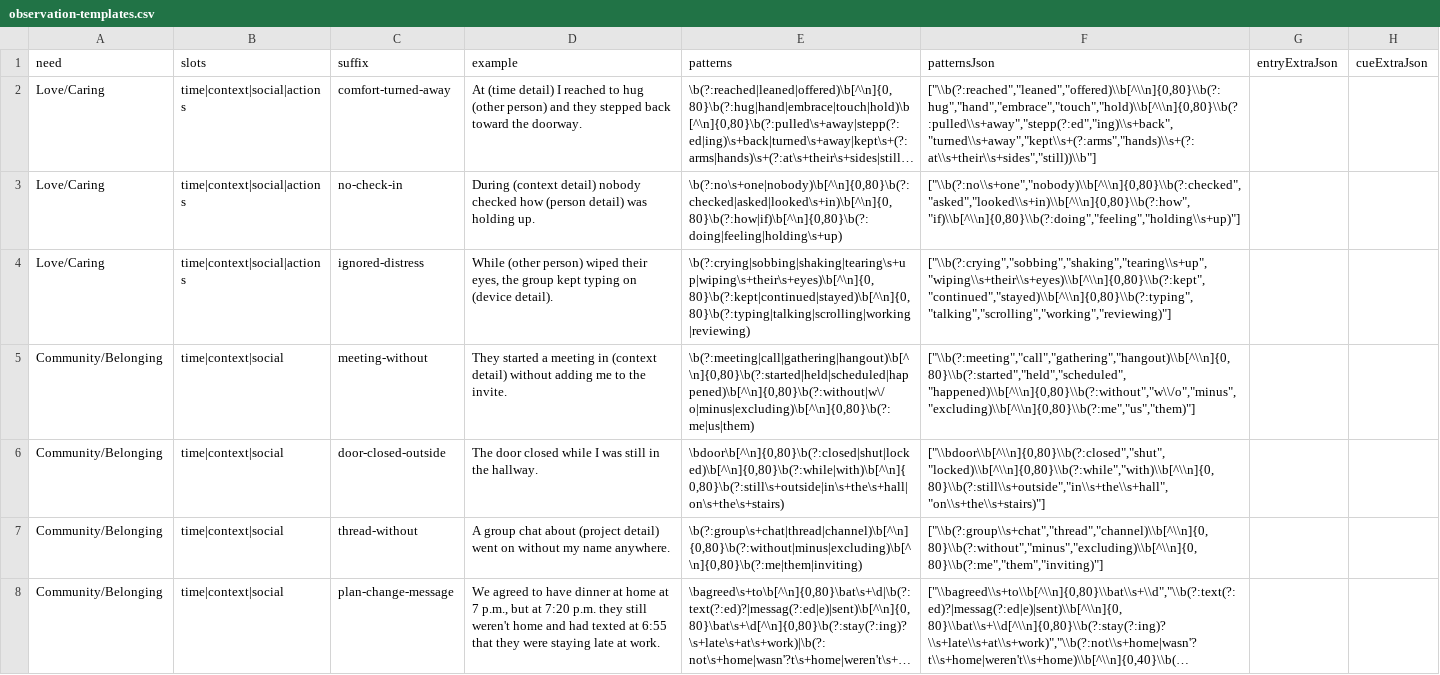
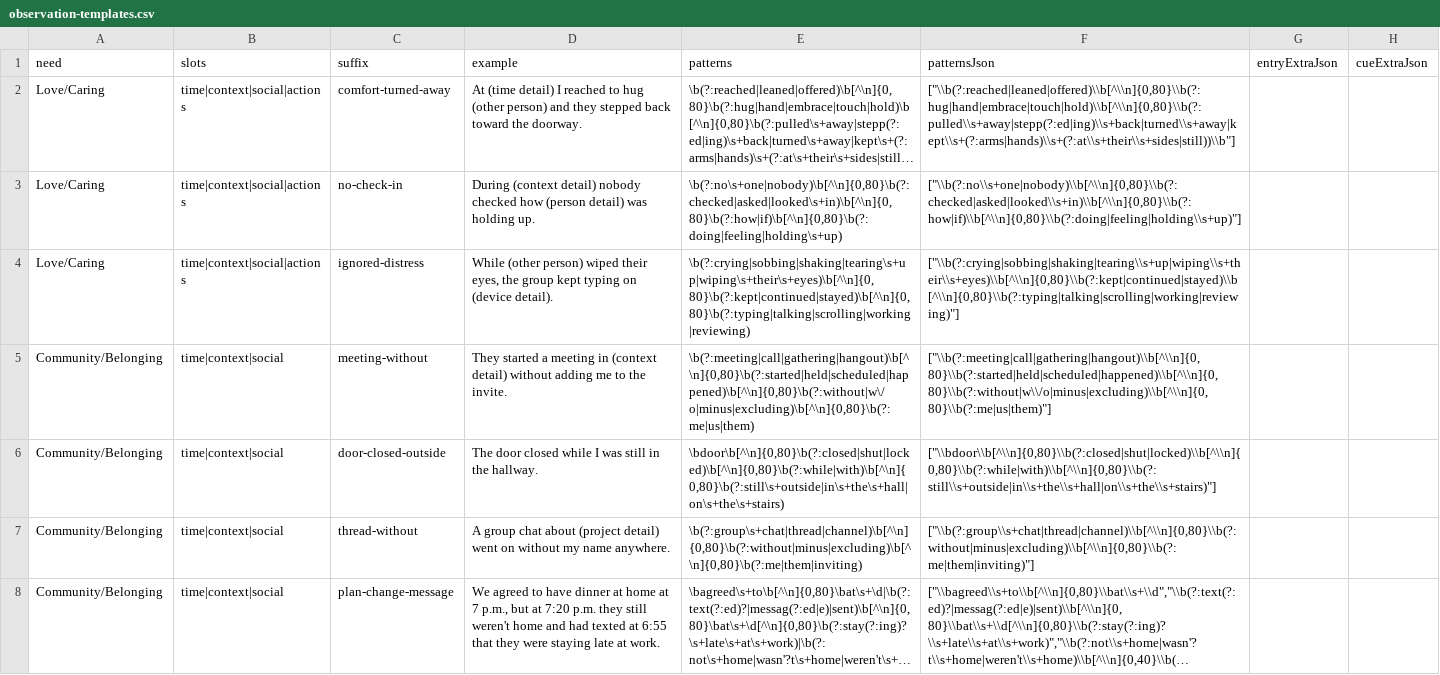
Before and after one commit to natanai/nvc-app, a CSV file: fact-checking/observation-templates.csv, drawn as a sheet; only a part is shown; long unchanged cells end in …; the diff covers the shown part only; the diff names each change by its address in the sheet, - before the commit and + after, or states it on an @@ line.

```diff
--- a/fact-checking/observation-templates.csv
+++ b/fact-checking/observation-templates.csv
-F2 (patternsJson): ["\\b(?:reached","leaned","offered)\\b[^\\n]{0,80}\\b(?:hug","hand","embrace","touch","hold)\\b[^\\n]{0,80}\\b(?:pulled\\s+away","stepp(?:ed","ing)\\s+back","turned\\s+away","kept\\s+(?:arms","hands)\\s+(?:at\\s+their\\s+sides","still))\\b"]
+F2 (patternsJson): ["\\b(?:reached|leaned|offered)\\b[^\\n]{0,80}\\b(?:hug|hand|embrace|touch|hold)\\b[^\\n]{0,80}\\b(?:pulled\\s+away|stepp(?:ed|ing)\\s+back|turned\\s+away|kept\\s+(?:arms|hands)\\s+(?:at\\s+their\\s+sides|still))\\b"]
-F3 (patternsJson): ["\\b(?:no\\s+one","nobody)\\b[^\\n]{0,80}\\b(?:checked","asked","looked\\s+in)\\b[^\\n]{0,80}\\b(?:how","if)\\b[^\\n]{0,80}\\b(?:doing","feeling","holding\\s+up)"]
+F3 (patternsJson): ["\\b(?:no\\s+one|nobody)\\b[^\\n]{0,80}\\b(?:checked|asked|looked\\s+in)\\b[^\\n]{0,80}\\b(?:how|if)\\b[^\\n]{0,80}\\b(?:doing|feeling|holding\\s+up)"]
-F4 (patternsJson): ["\\b(?:crying","sobbing","shaking","tearing\\s+up","wiping\\s+their\\s+eyes)\\b[^\\n]{0,80}\\b(?:kept","continued","stayed)\\b[^\\n]{0,80}\\b(?:typing","talking","scrolling","working","reviewing)"]
+F4 (patternsJson): ["\\b(?:crying|sobbing|shaking|tearing\\s+up|wiping\\s+their\\s+eyes)\\b[^\\n]{0,80}\\b(?:kept|continued|stayed)\\b[^\\n]{0,80}\\b(?:typing|talking|scrolling|working|reviewing)"]
-F5 (patternsJson): ["\\b(?:meeting","call","gathering","hangout)\\b[^\\n]{0,80}\\b(?:started","held","scheduled","happened)\\b[^\\n]{0,80}\\b(?:without","w\\/o","minus","excluding)\\b[^\\n]{0,80}\\b(?:me","us","them)"]
+F5 (patternsJson): ["\\b(?:meeting|call|gathering|hangout)\\b[^\\n]{0,80}\\b(?:started|held|scheduled|happened)\\b[^\\n]{0,80}\\b(?:without|w\\/o|minus|excluding)\\b[^\\n]{0,80}\\b(?:me|us|them)"]
-F6 (patternsJson): ["\\bdoor\\b[^\\n]{0,80}\\b(?:closed","shut","locked)\\b[^\\n]{0,80}\\b(?:while","with)\\b[^\\n]{0,80}\\b(?:still\\s+outside","in\\s+the\\s+hall","on\\s+the\\s+stairs)"]
+F6 (patternsJson): ["\\bdoor\\b[^\\n]{0,80}\\b(?:closed|shut|locked)\\b[^\\n]{0,80}\\b(?:while|with)\\b[^\\n]{0,80}\\b(?:still\\s+outside|in\\s+the\\s+hall|on\\s+the\\s+stairs)"]
-F7 (patternsJson): ["\\b(?:group\\s+chat","thread","channel)\\b[^\\n]{0,80}\\b(?:without","minus","excluding)\\b[^\\n]{0,80}\\b(?:me","them","inviting)"]
+F7 (patternsJson): ["\\b(?:group\\s+chat|thread|channel)\\b[^\\n]{0,80}\\b(?:without|minus|excluding)\\b[^\\n]{0,80}\\b(?:me|them|inviting)"]
```
Also changed, not shown: 21 edited cells elsewhere in this file, data/observation_cues.csv, fact-checking/observation-detector-stats.csv, 31 other files.
